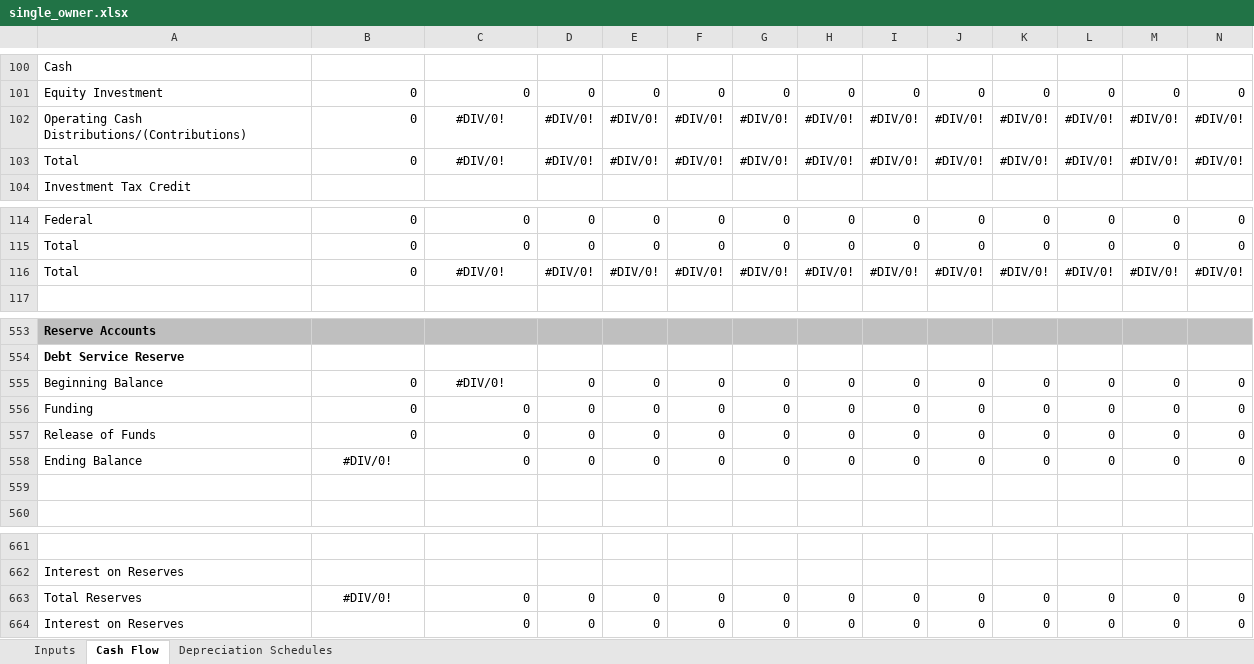
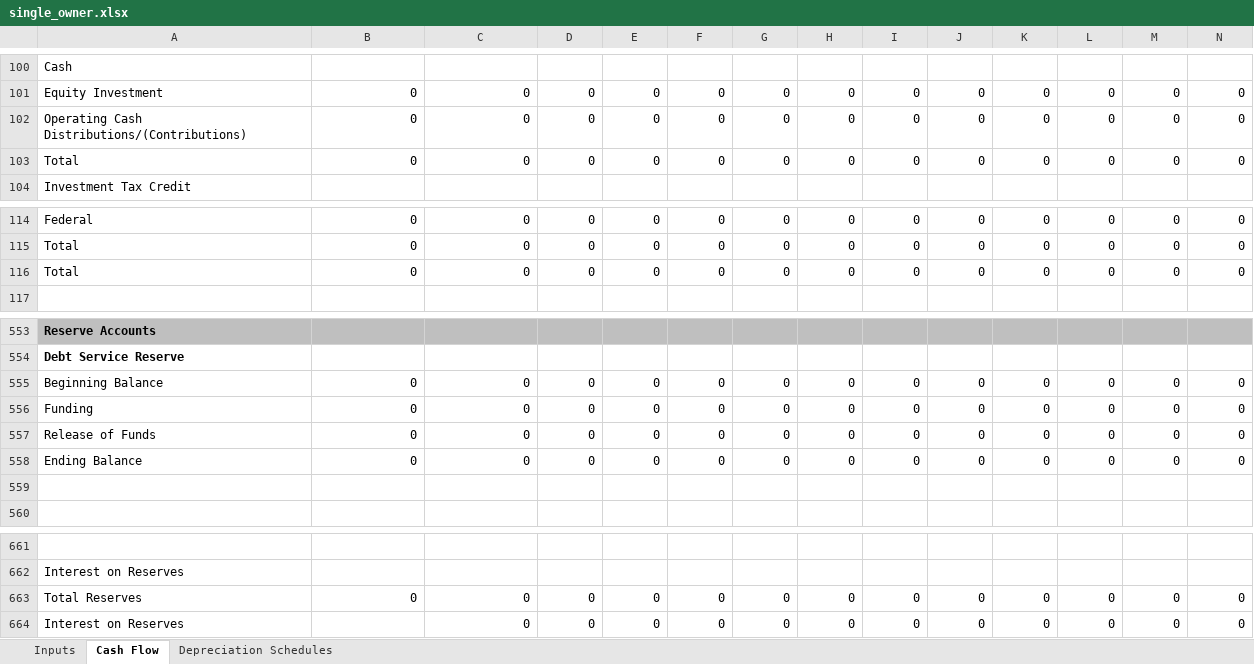
Before and after one commit to NREL/SAM, an Excel workbook: deploy/runtime/spreadsheets/single_owner.xlsx, sheet Cash Flow, drawn as a sheet; only a part is shown, gaps mark what is left out; values as stored, in another font and other column widths than the file's, no borders; removed rows and columns are numbered as before the commit, all else as after; rows hold the shown columns only; the diff covers the shown part only; the diff names each change by its address in the sheet, - before the commit and + after, or states it on an @@ line.

```diff
--- a/deploy/runtime/spreadsheets/single_owner.xlsx (sheet Cash Flow)
+++ b/deploy/runtime/spreadsheets/single_owner.xlsx (sheet Cash Flow)
-row 102: Operating Cash Distributions/(Contributions) | 0 | #DIV/0! | #DIV/0! | #DIV/0! | #DIV/0! | #DIV/0! | #DIV/0! | #DIV/0! | #DIV/0! | #DIV/0! | #DIV/0! | #DIV/0! | #DIV/0!
-row 103: Total | 0 | #DIV/0! | #DIV/0! | #DIV/0! | #DIV/0! | #DIV/0! | #DIV/0! | #DIV/0! | #DIV/0! | #DIV/0! | #DIV/0! | #DIV/0! | #DIV/0!
+row 102: Operating Cash Distributions/(Contributions) | 0 | 0 | 0 | 0 | 0 | 0 | 0 | 0 | 0 | 0 | 0 | 0 | 0
+row 103: Total | 0 | 0 | 0 | 0 | 0 | 0 | 0 | 0 | 0 | 0 | 0 | 0 | 0
-row 116: Total | 0 | #DIV/0! | #DIV/0! | #DIV/0! | #DIV/0! | #DIV/0! | #DIV/0! | #DIV/0! | #DIV/0! | #DIV/0! | #DIV/0! | #DIV/0! | #DIV/0!
+row 116: Total | 0 | 0 | 0 | 0 | 0 | 0 | 0 | 0 | 0 | 0 | 0 | 0 | 0
-C555: #DIV/0!
+C555: 0
-C555 alignment: center
+C555 alignment: right
-B558: #DIV/0!
+B558: 0
-B558 alignment: center
+B558 alignment: right
-B663: #DIV/0!
+B663: 0
-B663 alignment: center
+B663 alignment: right
```
Also changed, not shown: 9 added rows, 9 removed rows, 2 edited cells and cell formats elsewhere in this sheet, sheet Inputs, formulas that keep their value.
